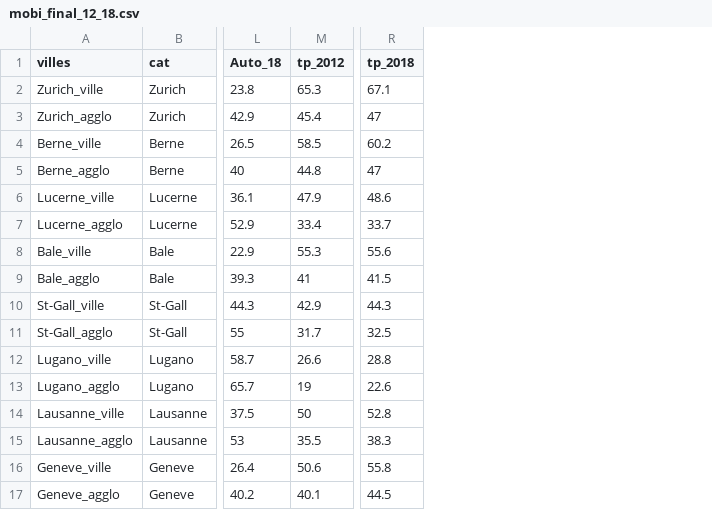
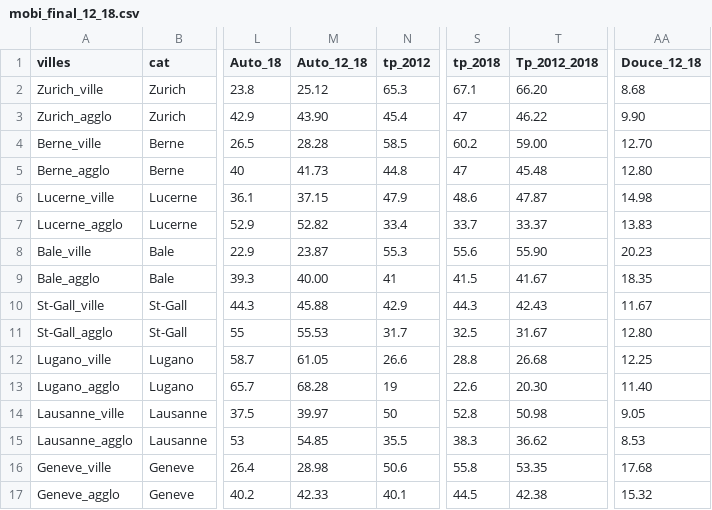
Before and after one commit to Mathiaslauber/geovis_qualite_vie_suisse, a CSV file: data/mobi_final_12_18.csv, drawn as a sheet; only a part is shown, gaps mark what is left out; the diff names each change by its address in the sheet, - before the commit and + after, or states it on an @@ line.

```diff
--- a/data/mobi_final_12_18.csv
+++ b/data/mobi_final_12_18.csv
+column M (Auto_12_18), rows 2-17: 25.12 | 43.90 | 28.28 | 41.73 | 37.15 | 52.82 | 23.87 | 40.00 | 45.88 | 55.53 | 61.05 | 68.28 | 39.97 | 54.85 | 28.98 | 42.33
+column T (Tp_2012_2018), rows 2-17: 66.20 | 46.22 | 59.00 | 45.48 | 47.87 | 33.37 | 55.90 | 41.67 | 42.43 | 31.67 | 26.68 | 20.30 | 50.98 | 36.62 | 53.35 | 42.38
+column AA (Douce_12_18), rows 2-17: 8.68 | 9.90 | 12.70 | 12.80 | 14.98 | 13.83 | 20.23 | 18.35 | 11.67 | 12.80 | 12.25 | 11.40 | 9.05 | 8.53 | 17.68 | 15.32
```
Also changed, not shown: data/log_surf_hab_m2.csv, 12 other files.
